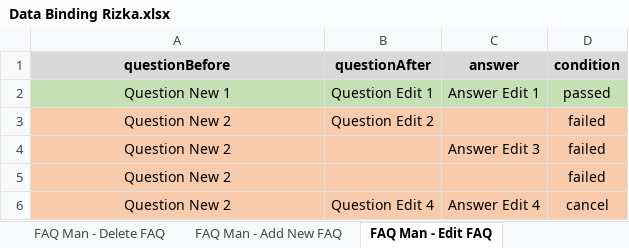
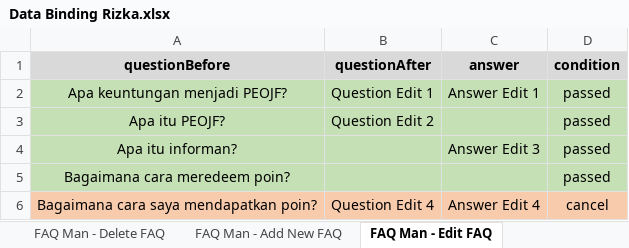
Before and after one commit to qcaccompanies/HunterCMS, an Excel workbook: Data Binding Rizka.xlsx, sheet FAQ Man - Edit FAQ, drawn as a sheet; values as stored, in another font and other column widths than the file's, no borders; removed rows and columns are numbered as before the commit, all else as after; the diff names each change by its address in the sheet, - before the commit and + after, or states it on an @@ line.

Commit message:
Update Rizka - 29 Mei 2020

```diff
--- a/Data Binding Rizka.xlsx (sheet FAQ Man - Edit FAQ)
+++ b/Data Binding Rizka.xlsx (sheet FAQ Man - Edit FAQ)
-A2 (questionBefore): Question New 1
+A2 (questionBefore): Apa keuntungan menjadi PEOJF?
-row 3: Question New 2 | Question Edit 2 |  | failed
-row 4: Question New 2 |  | Answer Edit 3 | failed
-row 5: Question New 2 |  |  | failed
+row 3: Apa itu PEOJF? | Question Edit 2 |  | passed
+row 4: Apa itu informan? |  | Answer Edit 3 | passed
+row 5: Bagaimana cara meredeem poin? |  |  | passed
-A6 (questionBefore): Question New 2
+A6 (questionBefore): Bagaimana cara saya mendapatkan poin?
```
